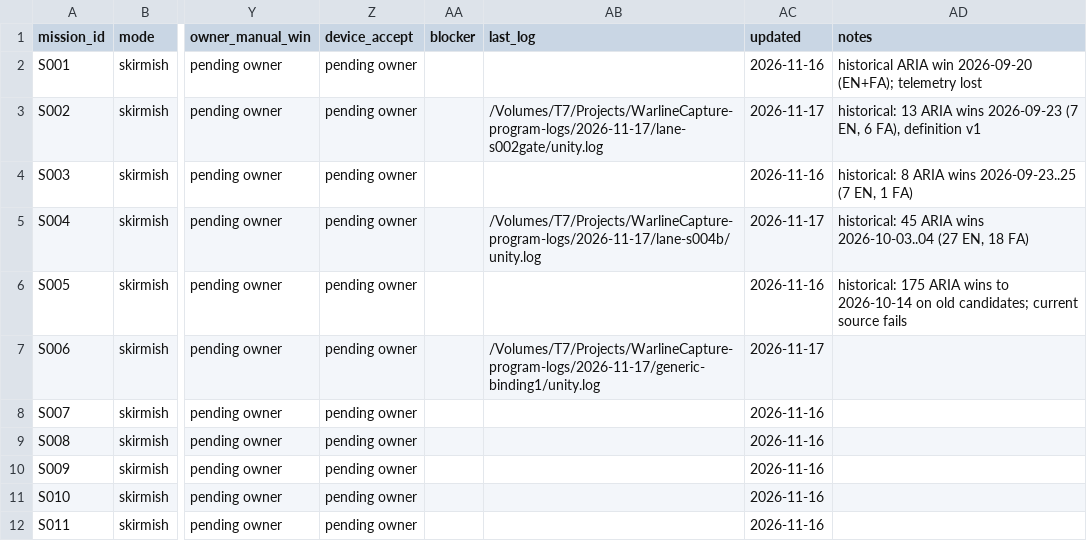
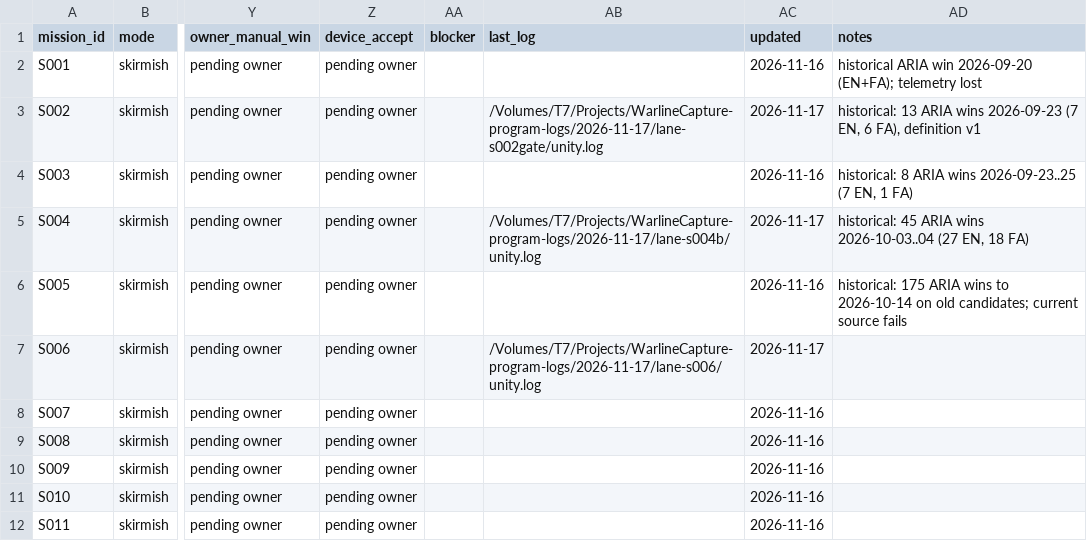
Before and after one commit to farhad2na2/WarlineCapture, a CSV file: Design/Orchestration/missions.csv, drawn as a sheet; only a part is shown, gaps mark what is left out; the diff names each change by its address in the sheet, - before the commit and + after, or states it on an @@ line.

```diff
--- a/Design/Orchestration/missions.csv
+++ b/Design/Orchestration/missions.csv
-AB7 (last_log): /Volumes/T7/Projects/WarlineCapture-program-logs/2026-11-17/generic-binding1/unity.log
+AB7 (last_log): /Volumes/T7/Projects/WarlineCapture-program-logs/2026-11-17/lane-s006/unity.log
```
Also changed, not shown: 3 other files.
